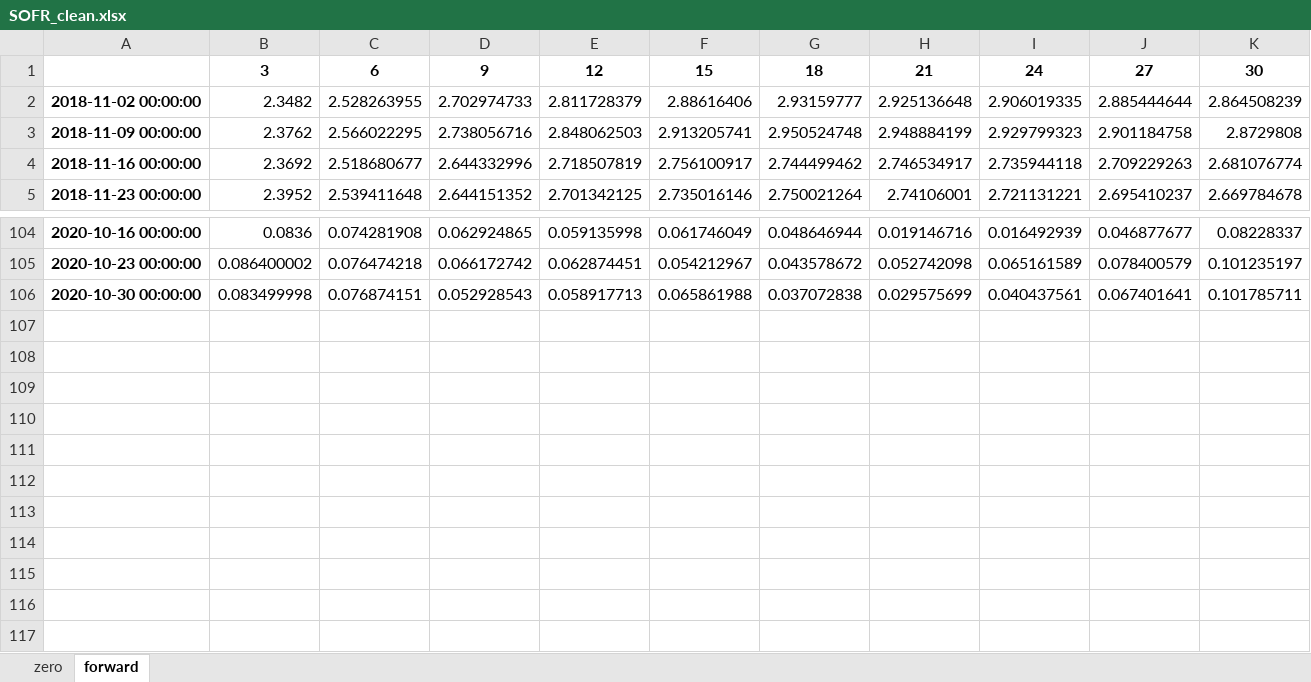
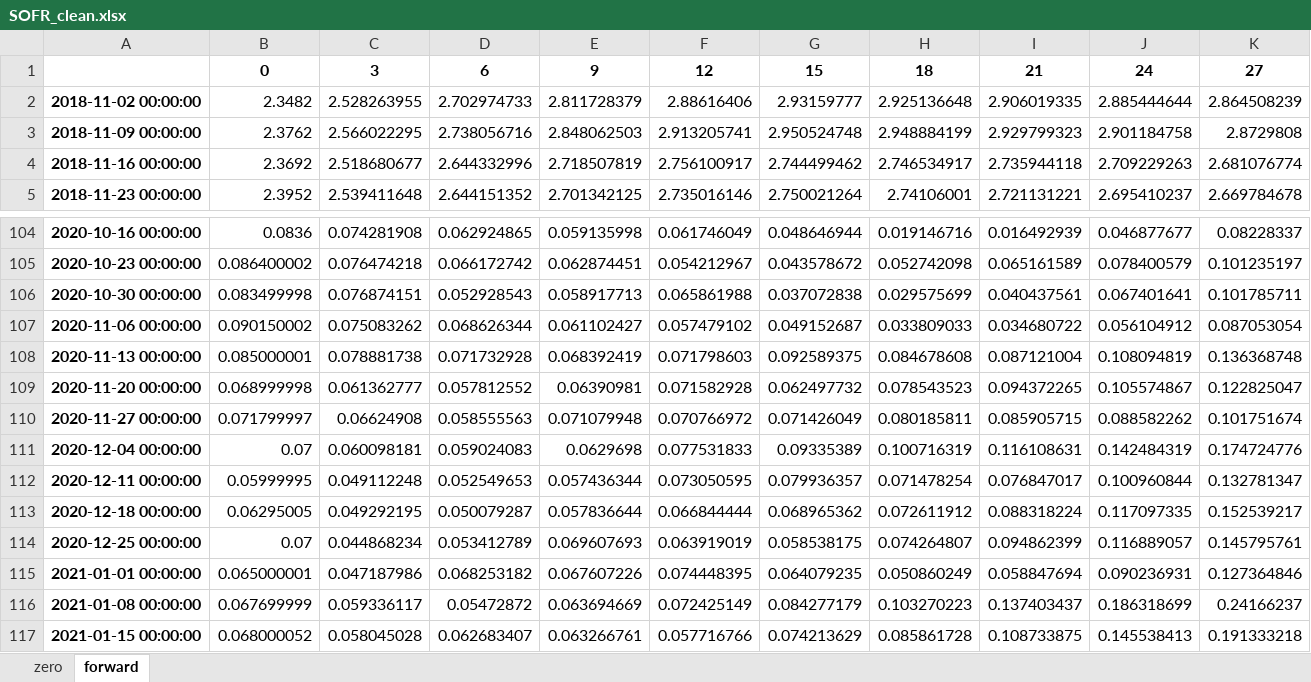
Before and after one commit to DarseZ/CurveFrcst-Using-ManifoldLrn, an Excel workbook: data/SOFR_clean.xlsx, sheet forward, drawn as a sheet; only a part is shown, gaps mark what is left out; values as stored, in another font and other column widths than the file's, no borders; removed rows and columns are numbered as before the commit, all else as after; rows hold the shown columns only; the diff names each change by its address in the sheet, - before the commit and + after, or states it on an @@ line.

```diff
--- a/data/SOFR_clean.xlsx (sheet forward)
+++ b/data/SOFR_clean.xlsx (sheet forward)
-row 1:  | 3 | 6 | 9 | 12 | 15 | 18 | 21 | 24 | 27 | 30
+row 1:  | 0 | 3 | 6 | 9 | 12 | 15 | 18 | 21 | 24 | 27
+row 107: 2020-11-06 00:00:00 | 0.090150002 | 0.075083262 | 0.068626344 | 0.061102427 | 0.057479102 | 0.049152687 | 0.033809033 | 0.034680722 | 0.056104912 | 0.087053054
+row 108: 2020-11-13 00:00:00 | 0.085000001 | 0.078881738 | 0.071732928 | 0.068392419 | 0.071798603 | 0.092589375 | 0.084678608 | 0.087121004 | 0.108094819 | 0.136368748
+row 109: 2020-11-20 00:00:00 | 0.068999998 | 0.061362777 | 0.057812552 | 0.06390981 | 0.071582928 | 0.062497732 | 0.078543523 | 0.094372265 | 0.105574867 | 0.122825047
+row 110: 2020-11-27 00:00:00 | 0.071799997 | 0.06624908 | 0.058555563 | 0.071079948 | 0.070766972 | 0.071426049 | 0.080185811 | 0.085905715 | 0.088582262 | 0.101751674
+row 111: 2020-12-04 00:00:00 | 0.07 | 0.060098181 | 0.059024083 | 0.0629698 | 0.077531833 | 0.09335389 | 0.100716319 | 0.116108631 | 0.142484319 | 0.174724776
+row 112: 2020-12-11 00:00:00 | 0.05999995 | 0.049112248 | 0.052549653 | 0.057436344 | 0.073050595 | 0.079936357 | 0.071478254 | 0.076847017 | 0.100960844 | 0.132781347
+row 113: 2020-12-18 00:00:00 | 0.06295005 | 0.049292195 | 0.050079287 | 0.057836644 | 0.066844444 | 0.068965362 | 0.072611912 | 0.088318224 | 0.117097335 | 0.152539217
+row 114: 2020-12-25 00:00:00 | 0.07 | 0.044868234 | 0.053412789 | 0.069607693 | 0.063919019 | 0.058538175 | 0.074264807 | 0.094862399 | 0.116889057 | 0.145795761
+row 115: 2021-01-01 00:00:00 | 0.065000001 | 0.047187986 | 0.068253182 | 0.067607226 | 0.074448395 | 0.064079235 | 0.050860249 | 0.058847694 | 0.090236931 | 0.127364846
+row 116: 2021-01-08 00:00:00 | 0.067699999 | 0.059336117 | 0.05472872 | 0.063694669 | 0.072425149 | 0.084277179 | 0.103270223 | 0.137403437 | 0.186318699 | 0.24166237
+row 117: 2021-01-15 00:00:00 | 0.068000052 | 0.058045028 | 0.062683407 | 0.063266761 | 0.057716766 | 0.074213629 | 0.085861728 | 0.108733875 | 0.145538413 | 0.191333218
```
Also changed, not shown: sheet zero, data/OIS_clean.xlsx, data/Treasury_clean.xlsx, 11 other files.
